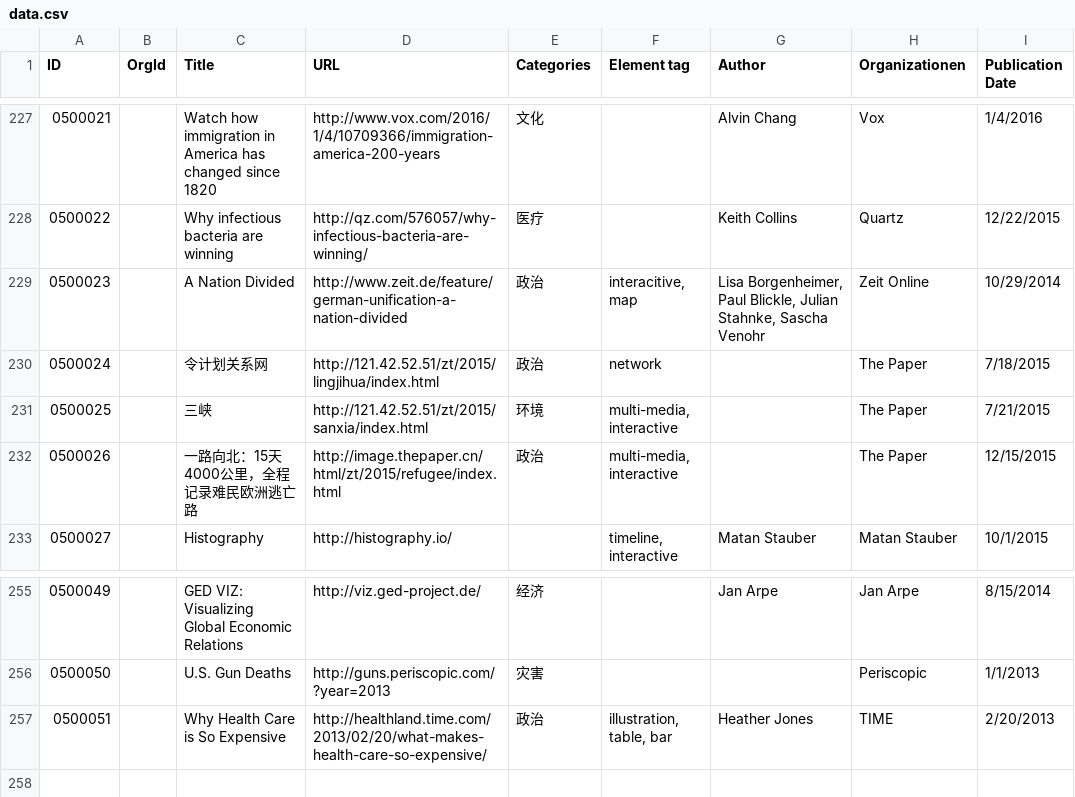
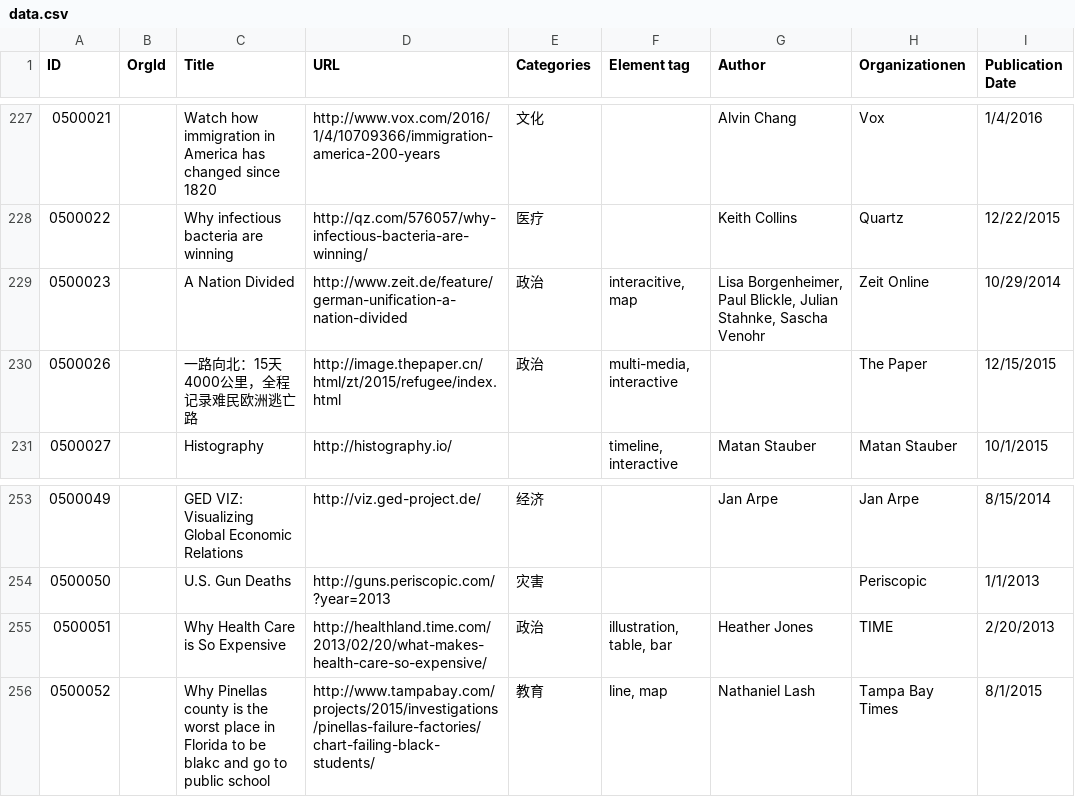
Before and after one commit to shujianbu/DJShowcases, a CSV file: app/data/data.csv, drawn as a sheet; only a part is shown, gaps mark what is left out; removed rows and columns are numbered as before the commit, all else as after; the diff names each change by its address in the sheet, - before the commit and + after, or states it on an @@ line.

Commit message:
chore: update data

```diff
--- a/app/data/data.csv
+++ b/app/data/data.csv
-row 230: 0500024 |  | 令计划关系网 | http://121.42.52.51/zt/2015/lingjihua/index.html | 政治 | network |  | The Paper | 7/18/2015
-row 231: 0500025 |  | 三峡 | http://121.42.52.51/zt/2015/sanxia/index.html | 环境 | multi-media, interactive |  | The Paper | 7/21/2015
+row 256: 0500052 |  | Why Pinellas county is the worst place in Florida to be blakc and go to public school | http://www.tampabay.com/projects/2015/investigations/pinellas-failure-factories/chart-failing-black-students/ | 教育 | line, map | Nathaniel Lash | Tampa Bay Times | 8/1/2015
```
Also changed, not shown: 1 other file.
